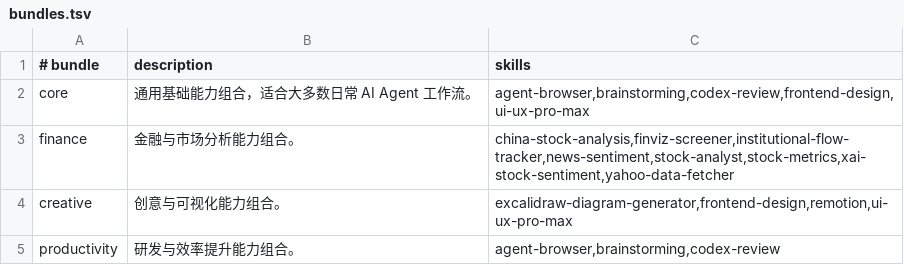
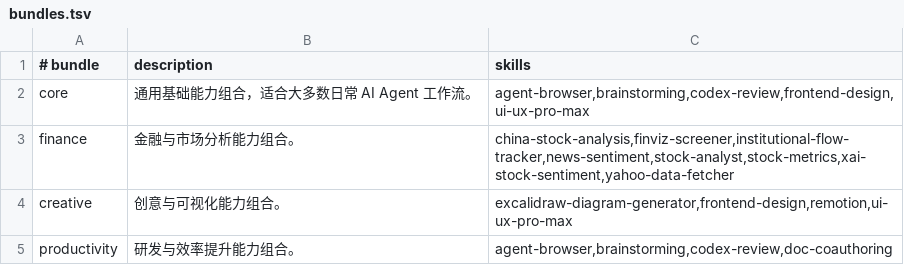
Before and after one commit to zhangga/aihub, a TSV file: skills/bundles.tsv, drawn as a sheet.

```diff
--- a/skills/bundles.tsv
+++ b/skills/bundles.tsv
@@ -4,2 +4,2 @@ finance	金融与市场分析能力组合。	china-stock-analysis,finviz-screene
 creative	创意与可视化能力组合。	excalidraw-diagram-generator,frontend-design,remotion,ui-ux-pro-max
-productivity	研发与效率提升能力组合。	agent-browser,brainstorming,codex-review
+productivity	研发与效率提升能力组合。	agent-browser,brainstorming,codex-review,doc-coauthoring
```
Also changed, not shown: skills/registry.tsv, 4 other files.
